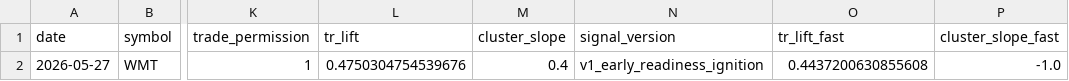
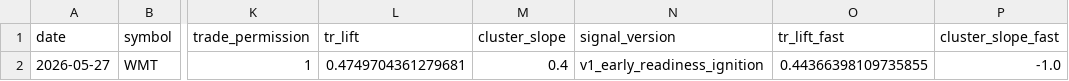
Before and after one commit to kvandre12-commits/SharpEdge-System, a CSV file: outputs/latest_signal_strength.csv, drawn as a sheet; only a part is shown, gaps mark what is left out; the diff names each change by its address in the sheet, - before the commit and + after, or states it on an @@ line.

```diff
--- a/outputs/latest_signal_strength.csv
+++ b/outputs/latest_signal_strength.csv
-L2 (tr_lift): 0.4750304754539676
+L2 (tr_lift): 0.4749704361279681
-O2 (tr_lift_fast): 0.4437200630855608
+O2 (tr_lift_fast): 0.44366398109735855
```
Also changed, not shown: outputs/latest_wmt_features_daily.csv, outputs/spy_finra_ats_weekly.csv, 5 other files.
